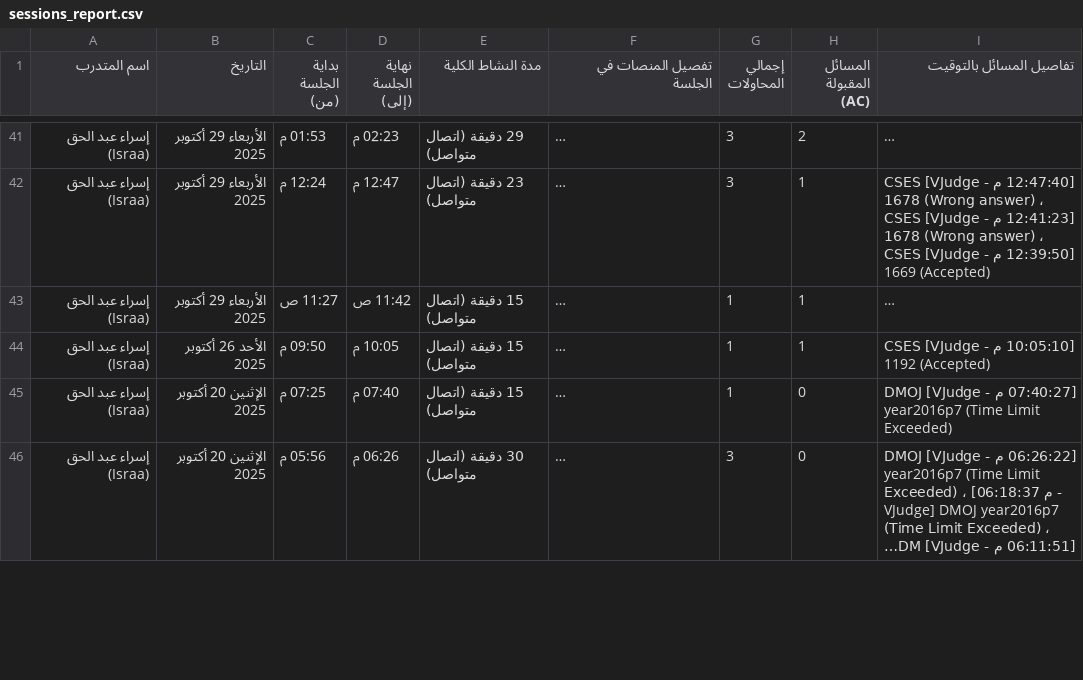
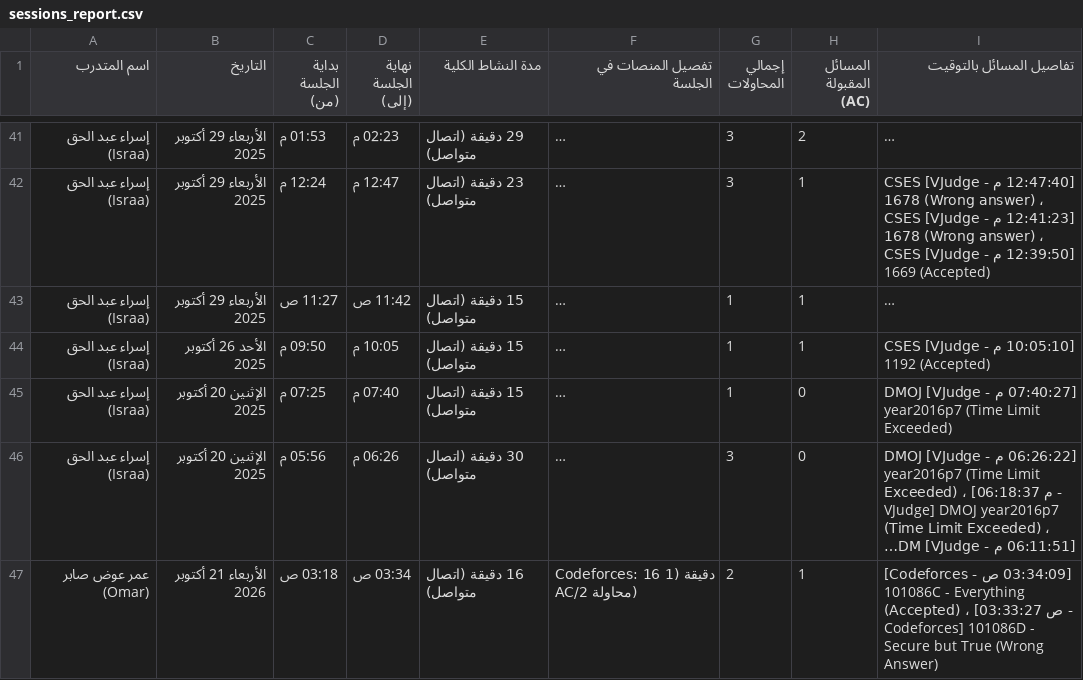
Before and after one commit to bodesaber/vjudge-tracker, a CSV file: sessions_report.csv, drawn as a sheet; only a part is shown, gaps mark what is left out; long unchanged cells end in …; the diff covers the shown part only; the diff names each change by its address in the sheet, - before the commit and + after, or states it on an @@ line.

```diff
--- a/sessions_report.csv
+++ b/sessions_report.csv
+row 47: عمر عوض صابر (Omar) | الأربعاء 21 أكتوبر 2026 | 03:18 ص | 03:34 ص | 16 دقيقة (اتصال متواصل) | Codeforces: 16 دقيقة (1 AC/2 محاولة) | 2 | 1 | [03:34:09 ص - Codeforces] 101086C - Everything (Accepted) ، [03:33:27 ص - Codeforces] 101086D - Secure but True (Wrong Answer)
```
Also changed, not shown: 7 added rows, 8 removed rows and 38 edited cells elsewhere in this file, 5 other files.
